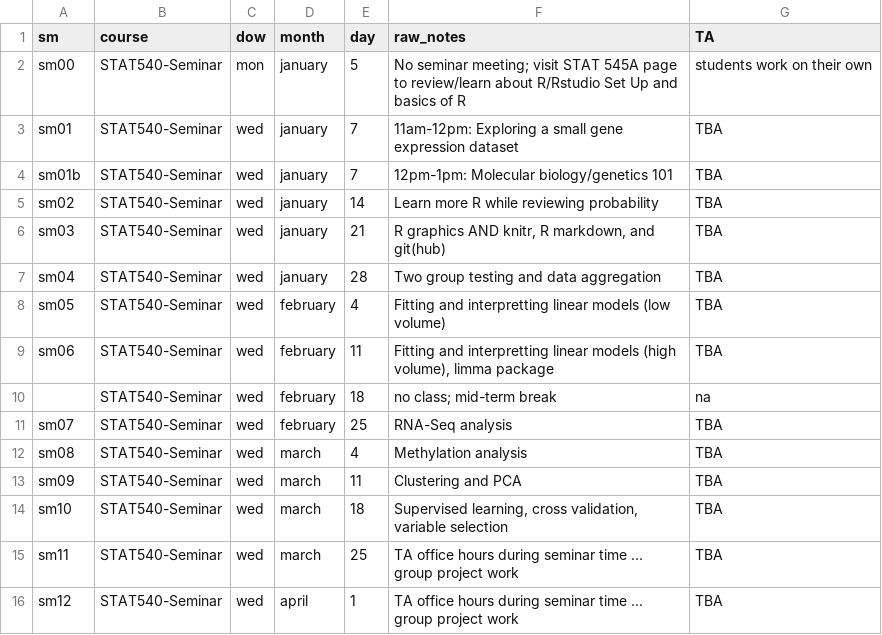
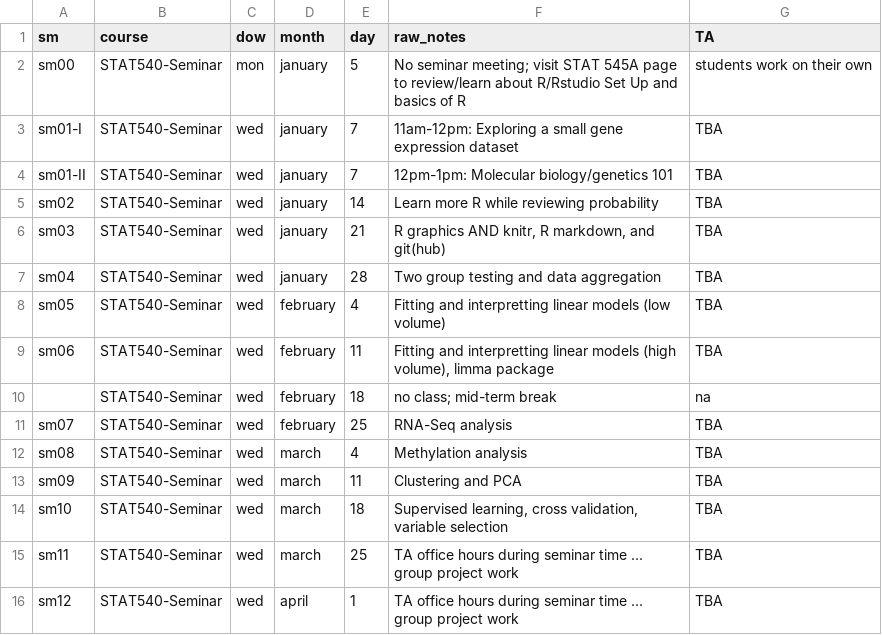
Before and after one commit to emmagraham/STAT540-UBC.github.io, a CSV file: course-admin/seminar-meetings.csv, drawn as a sheet.

Commit message:
updated seminars.html

```diff
--- a/course-admin/seminar-meetings.csv
+++ b/course-admin/seminar-meetings.csv
@@ -2,4 +2,4 @@ sm,course,dow,month,day,raw_notes,TA
 sm00,STAT540-Seminar,mon,january,5,No seminar meeting;  visit  STAT 545A page to review/learn about R/Rstudio Set Up and basics of R ,students work on their own
-sm01,STAT540-Seminar,wed,january,7,11am-12pm: Exploring a small gene expression dataset,TBA
-sm01b,STAT540-Seminar,wed,january,7,12pm-1pm: Molecular biology/genetics 101,TBA
+sm01-I,STAT540-Seminar,wed,january,7,11am-12pm: Exploring a small gene expression dataset,TBA
+sm01-II,STAT540-Seminar,wed,january,7,12pm-1pm: Molecular biology/genetics 101,TBA
 sm02,STAT540-Seminar,wed,january,14,Learn more R while reviewing probability,TBA
```
Also changed, not shown: 5 other files.
